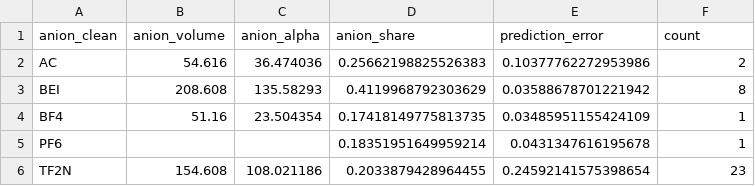
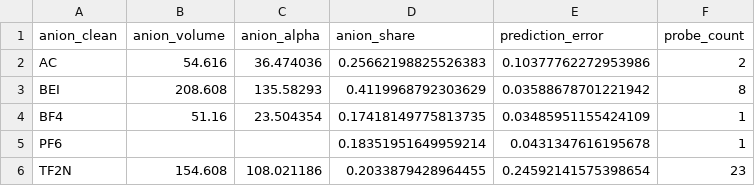
Before and after one commit to badaozhiwei-cmyk/GNN, a CSV file: paper_results/table_f2b_ion_xtb_alignment.csv, drawn as a sheet.

```diff
--- a/paper_results/table_f2b_ion_xtb_alignment.csv
+++ b/paper_results/table_f2b_ion_xtb_alignment.csv
@@ -1,2 +1,2 @@
-anion_clean,anion_volume,anion_alpha,anion_share,prediction_error,count
+anion_clean,anion_volume,anion_alpha,anion_share,prediction_error,probe_count
 AC,54.616,36.474036,0.25662198825526383,0.10377762272953986,2
```
Also changed, not shown: paper_results/table_f2c_attribution_physics_mapping.csv, paper_results/table_f4_model_quantification.csv, 7 other files.
